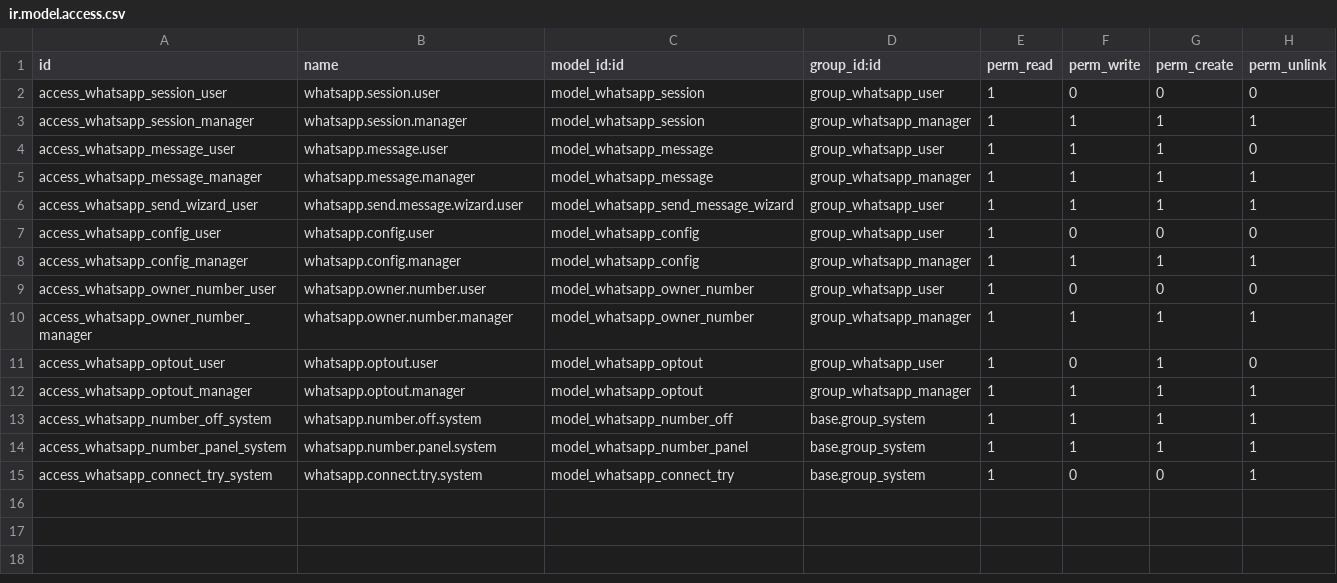
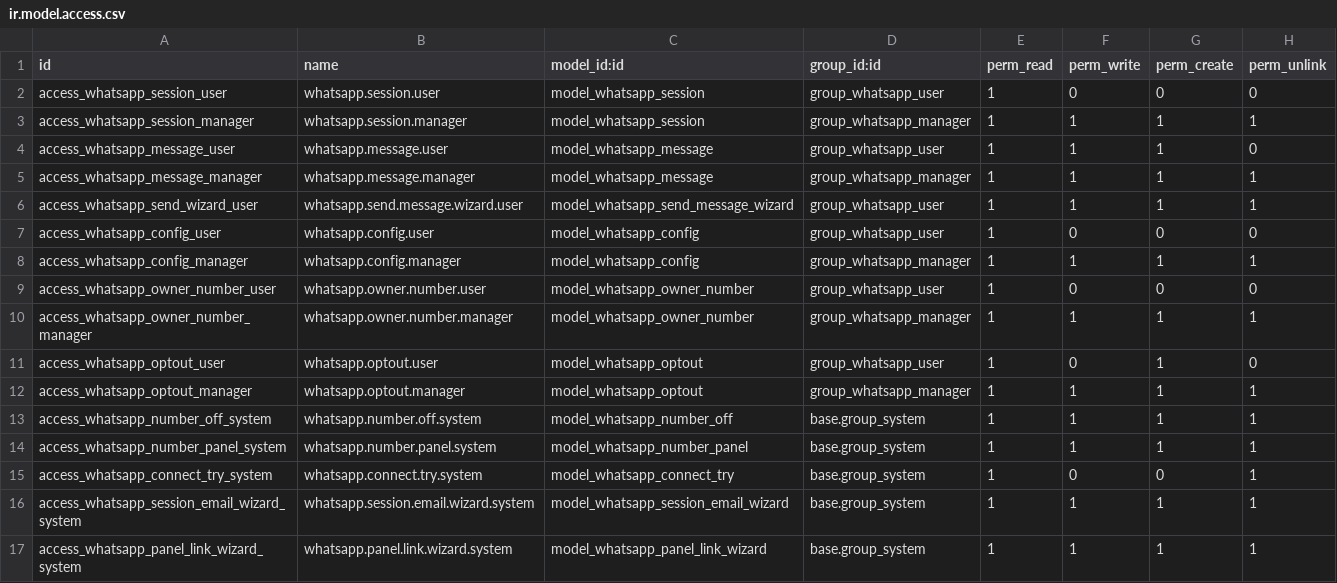
Before and after one commit to sri-balakumar-alphalize26/E_commerce_website, a CSV file: odoo_modules/whatsapp/whatsapp_gateway/security/ir.model.access.csv, drawn as a sheet.

Commit message:
WhatsApp Gateway 19.0.3.6.1: help pop-up, help pages and videos
Brings the repo up to the running 3.6.1: help dialog, guides with steps and videos (light mode, Back via ?back=, smaller VP9 videos), connect-number screen updates. The private sessions folder is not included.

```diff
--- a/odoo_modules/whatsapp/whatsapp_gateway/security/ir.model.access.csv
+++ b/odoo_modules/whatsapp/whatsapp_gateway/security/ir.model.access.csv
@@ -15 +15,3 @@ access_whatsapp_number_panel_system,whatsapp.number.panel.system,model_whatsapp_
 access_whatsapp_connect_try_system,whatsapp.connect.try.system,model_whatsapp_connect_try,base.group_system,1,0,0,1
+access_whatsapp_session_email_wizard_system,whatsapp.session.email.wizard.system,model_whatsapp_session_email_wizard,base.group_system,1,1,1,1
+access_whatsapp_panel_link_wizard_system,whatsapp.panel.link.wizard.system,model_whatsapp_panel_link_wizard,base.group_system,1,1,1,1
```
Also changed, not shown: 52 other files.
